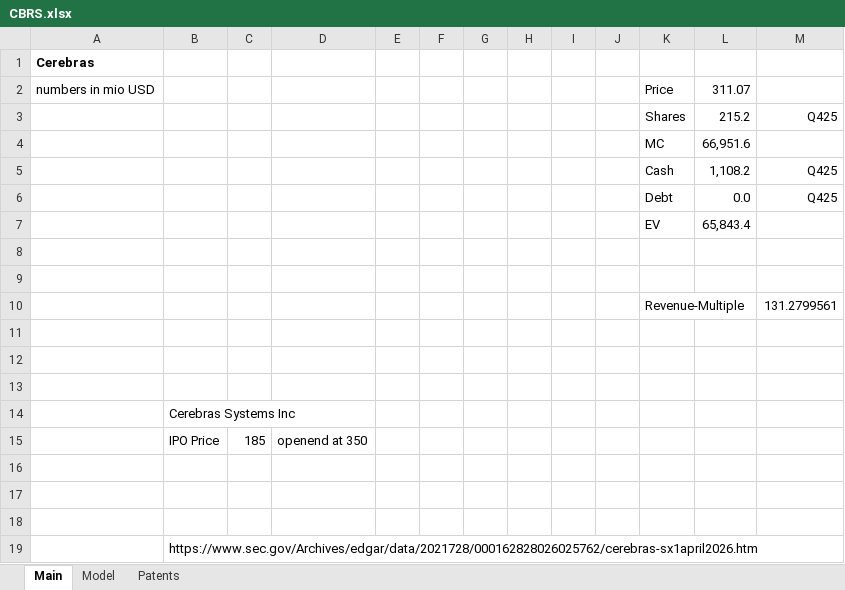
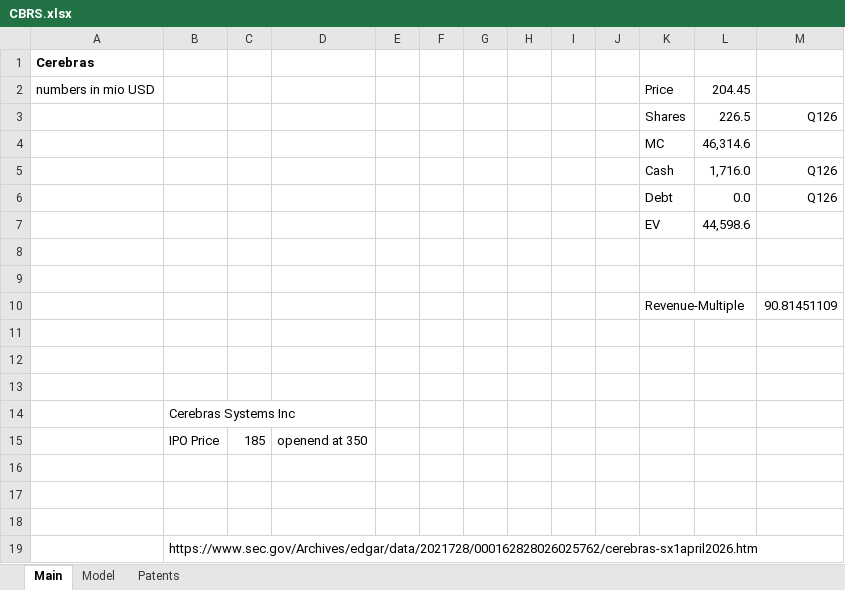
Before and after one commit to oscarsettje/Models, an Excel workbook: CBRS.xlsx, sheet Main, drawn as a sheet; values as stored, in another font and other column widths than the file's, no borders; removed rows and columns are numbered as before the commit, all else as after; the diff names each change by its address in the sheet, - before the commit and + after, or states it on an @@ line.

```diff
--- a/CBRS.xlsx (sheet Main)
+++ b/CBRS.xlsx (sheet Main)
-L2: 311.07
+L2: 204.45
-row 3:  |  |  |  |  |  |  |  |  |  | Shares | 215.2 | Q425
-row 4:  |  |  |  |  |  |  |  |  |  | MC | 66,951.6
-row 5:  |  |  |  |  |  |  |  |  |  | Cash | 1,108.2 | Q425
+row 3:  |  |  |  |  |  |  |  |  |  | Shares | 226.5 | Q126
+row 4:  |  |  |  |  |  |  |  |  |  | MC | 46,314.6
+row 5:  |  |  |  |  |  |  |  |  |  | Cash | 1,716.0 | Q126
-M6: Q425
+M6: Q126
-L7: 65,843.4
+L7: 44,598.6
-M10: 131.2799561
+M10: 90.81451109
```
Also changed, not shown: sheet Model, formulas that keep their value, 9983.T.xlsx, CFR.SW.xlsx, 7 other files.
